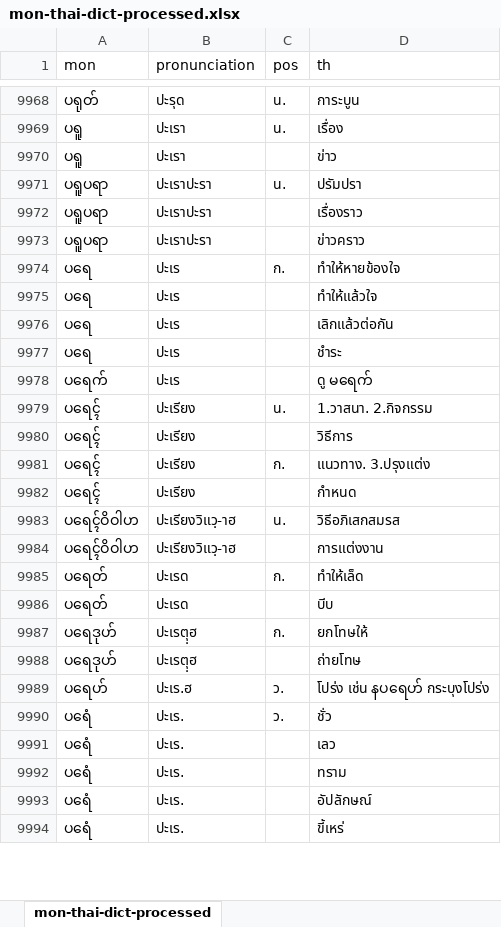
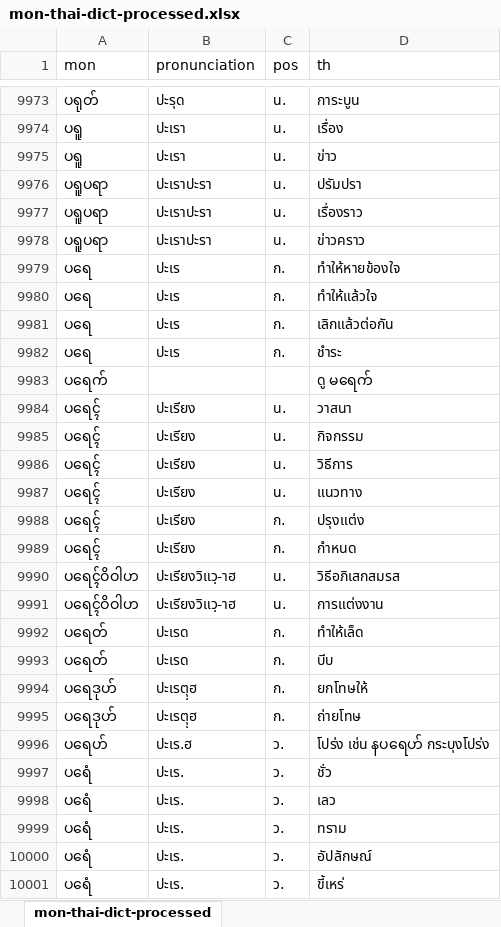
Before and after one commit to Barnista/The-Mon-Language-Dictionary-Database, an Excel workbook: csv/mon-thai-dict-processed.xlsx, sheet mon-thai-dict-processed, drawn as a sheet; only a part is shown, gaps mark what is left out; values as stored, in another font and other column widths than the file's, no borders; addresses are those after the commit; the diff covers the shown part only; the diff names each change by its address in the sheet, - before the commit and + after, or states it on an @@ line.

Commit message:
v1.3
mon-thai-dict-processsed: line 10102

ThaiMonDict: line 5499

```diff
--- a/csv/mon-thai-dict-processed.xlsx (sheet mon-thai-dict-processed)
+++ b/csv/mon-thai-dict-processed.xlsx (sheet mon-thai-dict-processed)
-C9975 (pos): (empty)
+C9975 (pos): น.
-C9977:C9978 (pos): (empty)
+C9977:C9978 (pos): น.
-C9980:C9982 (pos): (empty)
+C9980:C9982 (pos): ก.
-B9983 (pronunciation): ปะเร
+B9983 (pronunciation): (empty)
+row 9984: ပရေၚ် | ปะเรียง | น. | วาสนา
-D9985 (th): 1.วาสนา. 2.กิจกรรม
+D9985 (th): กิจกรรม
-C9986 (pos): (empty)
+C9986 (pos): น.
+row 9987: ပရေၚ် | ปะเรียง | น. | แนวทาง
-D9988 (th): แนวทาง. 3.ปรุงแต่ง
+D9988 (th): ปรุงแต่ง
-C9989 (pos): (empty)
+C9989 (pos): ก.
-C9991 (pos): (empty)
+C9991 (pos): น.
-C9993 (pos): (empty)
+C9993 (pos): ก.
-C9995 (pos): (empty)
+C9995 (pos): ก.
-C9998:C10001 (pos): (empty)
+C9998:C10001 (pos): ว.
```
Also changed, not shown: 13 added rows, 1 removed row and 86 edited cells elsewhere in this sheet.
